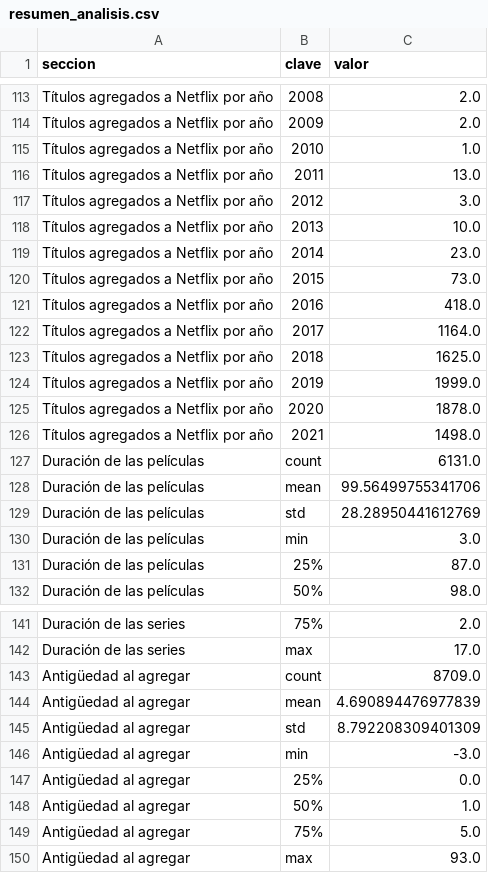
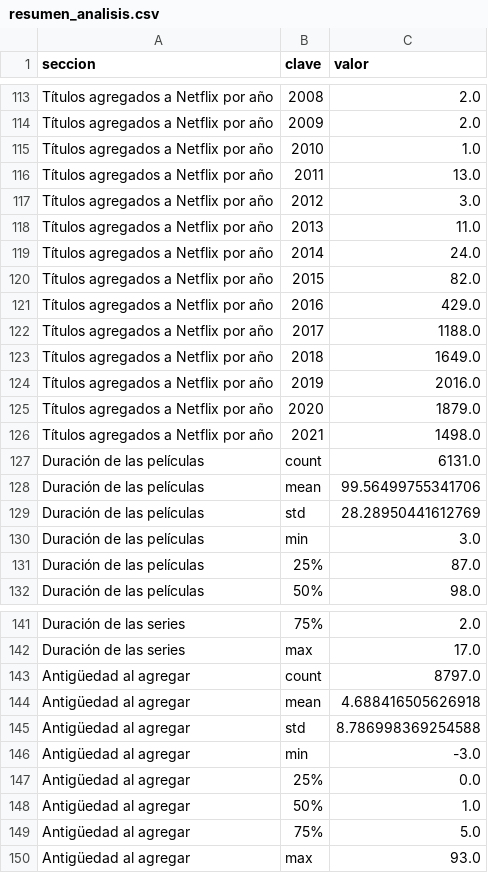
Before and after one commit to JamesLozano1/Proyecto-Mineria-de-datos, a CSV file: CSV/resultados/resumen_analisis.csv, drawn as a sheet; only a part is shown, gaps mark what is left out.

```diff
--- a/CSV/resultados/resumen_analisis.csv
+++ b/CSV/resultados/resumen_analisis.csv
@@ -117,10 +117,10 @@ Títulos agregados a Netflix por año,2011,13.0
 Títulos agregados a Netflix por año,2012,3.0
-Títulos agregados a Netflix por año,2013,10.0
-Títulos agregados a Netflix por año,2014,23.0
-Títulos agregados a Netflix por año,2015,73.0
-Títulos agregados a Netflix por año,2016,418.0
-Títulos agregados a Netflix por año,2017,1164.0
-Títulos agregados a Netflix por año,2018,1625.0
-Títulos agregados a Netflix por año,2019,1999.0
-Títulos agregados a Netflix por año,2020,1878.0
+Títulos agregados a Netflix por año,2013,11.0
+Títulos agregados a Netflix por año,2014,24.0
+Títulos agregados a Netflix por año,2015,82.0
+Títulos agregados a Netflix por año,2016,429.0
+Títulos agregados a Netflix por año,2017,1188.0
+Títulos agregados a Netflix por año,2018,1649.0
+Títulos agregados a Netflix por año,2019,2016.0
+Títulos agregados a Netflix por año,2020,1879.0
 Títulos agregados a Netflix por año,2021,1498.0
@@ -142,5 +142,5 @@ Duración de las series,75%,2.0
 Duración de las series,max,17.0
-Antigüedad al agregar,count,8709.0
-Antigüedad al agregar,mean,4.690894476977839
-Antigüedad al agregar,std,8.792208309401309
+Antigüedad al agregar,count,8797.0
+Antigüedad al agregar,mean,4.688416505626918
+Antigüedad al agregar,std,8.786998369254588
 Antigüedad al agregar,min,-3.0
```
Also changed, not shown: 8 other files.
